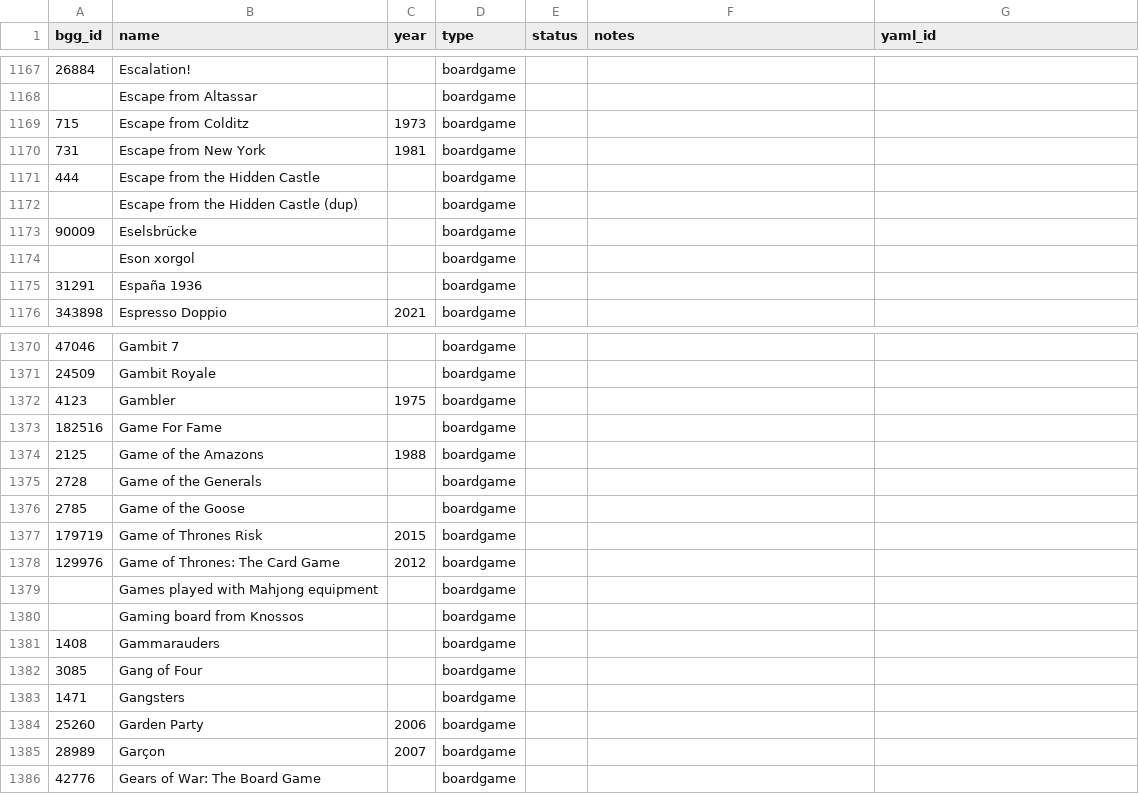
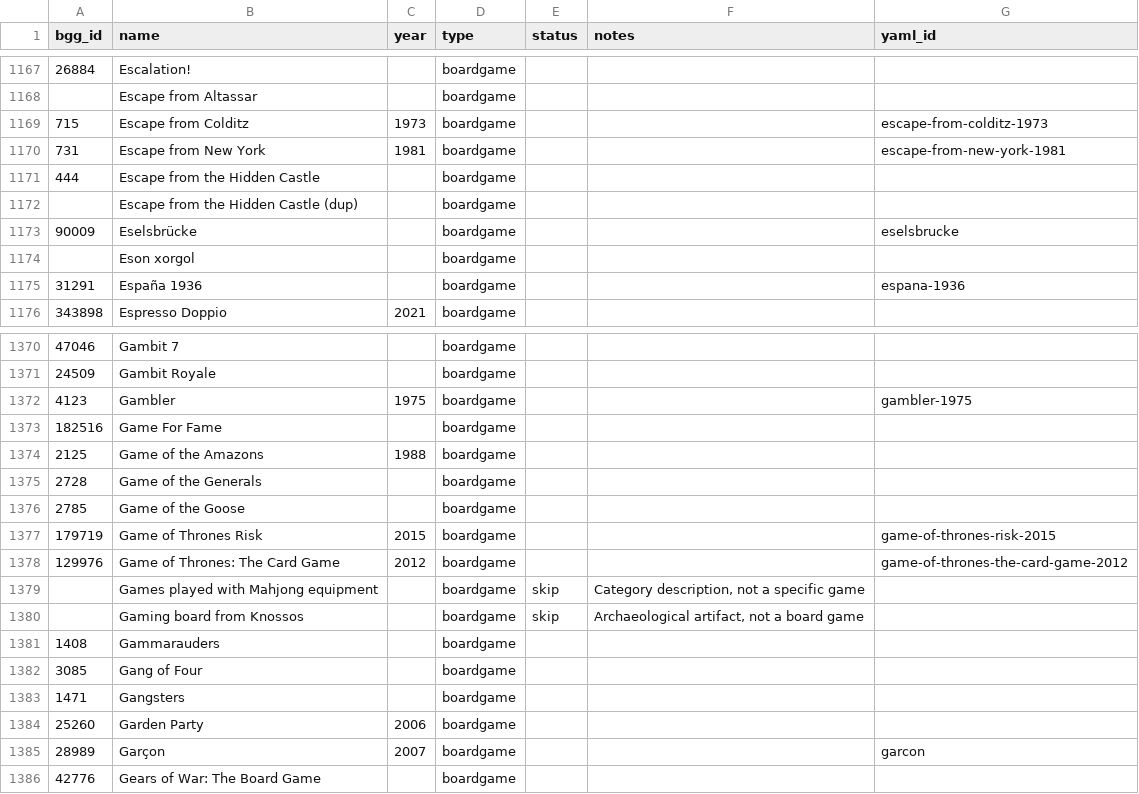
Before and after one commit to jonnyallred/boardgame-database, a CSV file: master_list.csv, drawn as a sheet; only a part is shown, gaps mark what is left out; the diff covers the shown part only.

```diff
--- a/master_list.csv
+++ b/master_list.csv
@@ -1168,9 +1168,9 @@ bgg_id,name,year,type,status,notes,yaml_id
 ,Escape from Altassar,,boardgame,,,
-715,Escape from Colditz,1973,boardgame,,,
-731,Escape from New York,1981,boardgame,,,
+715,Escape from Colditz,1973,boardgame,,,escape-from-colditz-1973
+731,Escape from New York,1981,boardgame,,,escape-from-new-york-1981
 444,Escape from the Hidden Castle,,boardgame,,,
 ,Escape from the Hidden Castle (dup),,boardgame,,,
-90009,Eselsbrücke,,boardgame,,,
+90009,Eselsbrücke,,boardgame,,,eselsbrucke
 ,Eson xorgol,,boardgame,,,
-31291,España 1936,,boardgame,,,
+31291,España 1936,,boardgame,,,espana-1936
 343898,Espresso Doppio,2021,boardgame,,,
@@ -1371,3 +1371,3 @@ bgg_id,name,year,type,status,notes,yaml_id
 24509,Gambit Royale,,boardgame,,,
-4123,Gambler,1975,boardgame,,,
+4123,Gambler,1975,boardgame,,,gambler-1975
 182516,Game For Fame,,boardgame,,,
@@ -1376,6 +1376,6 @@ bgg_id,name,year,type,status,notes,yaml_id
 2785,Game of the Goose,,boardgame,,,
-179719,Game of Thrones Risk,2015,boardgame,,,
-129976,Game of Thrones: The Card Game,2012,boardgame,,,
-,Games played with Mahjong equipment,,boardgame,,,
-,Gaming board from Knossos,,boardgame,,,
+179719,Game of Thrones Risk,2015,boardgame,,,game-of-thrones-risk-2015
+129976,Game of Thrones: The Card Game,2012,boardgame,,,game-of-thrones-the-card-game-2012
+,Games played with Mahjong equipment,,boardgame,skip,"Category description, not a specific game",
+,Gaming board from Knossos,,boardgame,skip,"Archaeological artifact, not a board game",
 1408,Gammarauders,,boardgame,,,
@@ -1384,3 +1384,3 @@ bgg_id,name,year,type,status,notes,yaml_id
 25260,Garden Party,2006,boardgame,,,
-28989,Garçon,2007,boardgame,,,
+28989,Garçon,2007,boardgame,,,garcon
 42776,Gears of War: The Board Game,,boardgame,,,
```
Also changed, not shown: 60 edited cells elsewhere in this file.
